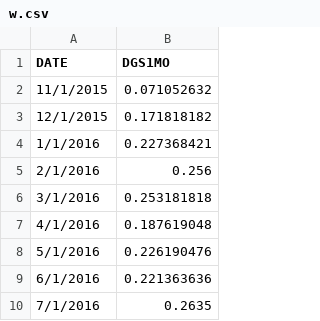
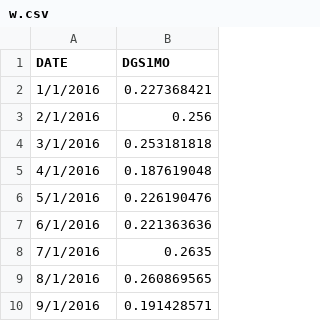
Before and after one commit to asiqman12/ln_regression, a CSV file: w.csv, drawn as a sheet; only a part is shown; the shorter side is filled out with more unchanged rows; the diff names each change by its address in the sheet, - before the commit and + after, or states it on an @@ line.

Commit message:
Update w.csv

```diff
--- a/w.csv
+++ b/w.csv
-row 2: 11/1/2015 | 0.071052632
-row 3: 12/1/2015 | 0.171818182
```
